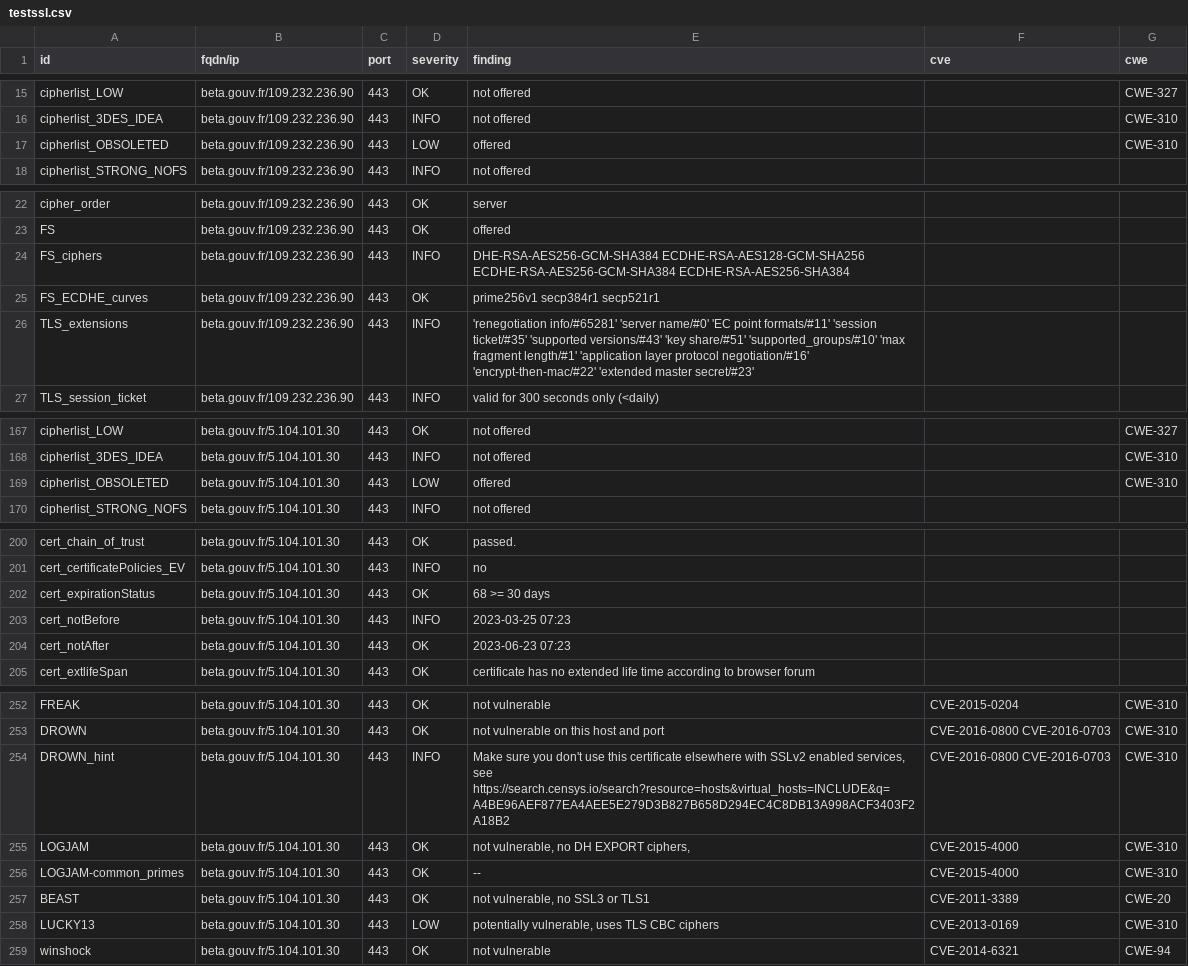
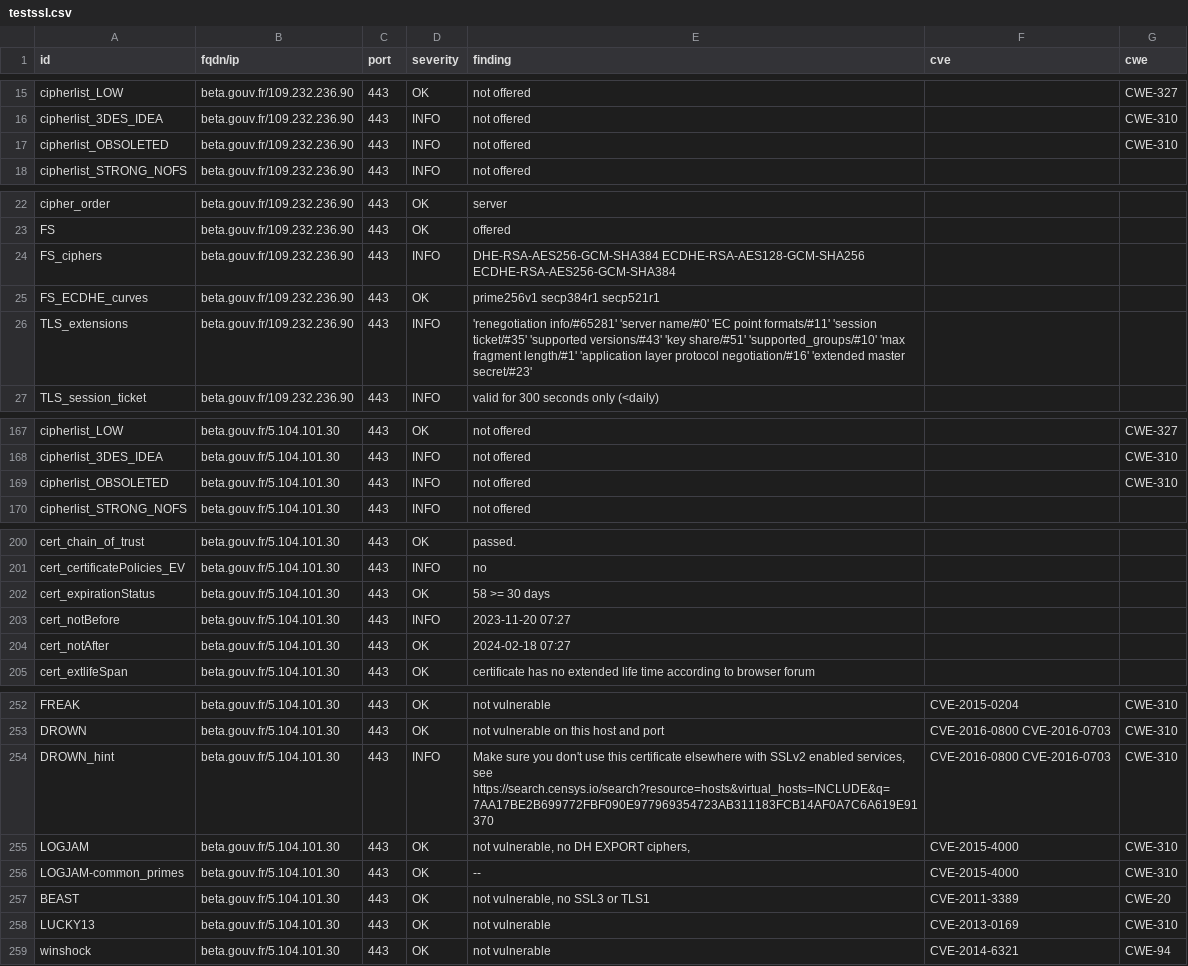
Before and after one commit to gabrielkocevar/Dashlord, a CSV file: results/aHR0cHM6Ly9iZXRhLmdvdXYuZnI=/testssl.csv, drawn as a sheet; only a part is shown, gaps mark what is left out; the diff covers the shown part only.

```diff
--- a/results/aHR0cHM6Ly9iZXRhLmdvdXYuZnI=/testssl.csv
+++ b/results/aHR0cHM6Ly9iZXRhLmdvdXYuZnI=/testssl.csv
@@ -16,3 +16,3 @@
 "cipherlist_3DES_IDEA","beta.gouv.fr/109.232.236.90","443","INFO","not offered","","CWE-310"
-"cipherlist_OBSOLETED","beta.gouv.fr/109.232.236.90","443","LOW","offered","","CWE-310"
+"cipherlist_OBSOLETED","beta.gouv.fr/109.232.236.90","443","INFO","not offered","","CWE-310"
 "cipherlist_STRONG_NOFS","beta.gouv.fr/109.232.236.90","443","INFO","not offered","",""
@@ -23,5 +23,5 @@
 "FS","beta.gouv.fr/109.232.236.90","443","OK","offered","",""
-"FS_ciphers","beta.gouv.fr/109.232.236.90","443","INFO","DHE-RSA-AES256-GCM-SHA384 ECDHE-RSA-AES128-GCM-SHA256 ECDHE-RSA-AES256-GCM-SHA384 ECDHE-RSA-AES256-SHA384","",""
+"FS_ciphers","beta.gouv.fr/109.232.236.90","443","INFO","DHE-RSA-AES256-GCM-SHA384 ECDHE-RSA-AES128-GCM-SHA256 ECDHE-RSA-AES256-GCM-SHA384","",""
 "FS_ECDHE_curves","beta.gouv.fr/109.232.236.90","443","OK","prime256v1 secp384r1 secp521r1","",""
-"TLS_extensions","beta.gouv.fr/109.232.236.90","443","INFO","'renegotiation info/#65281' 'server name/#0' 'EC point formats/#11' 'session ticket/#35' 'supported versions/#43' 'key share/#51' 'supported_groups/#10' 'max fragment length/#1' 'application layer protocol negotiation/#16' 'encrypt-then-mac/#22' 'extended master secret/#23'","",""
+"TLS_extensions","beta.gouv.fr/109.232.236.90","443","INFO","'renegotiation info/#65281' 'server name/#0' 'EC point formats/#11' 'session ticket/#35' 'supported versions/#43' 'key share/#51' 'supported_groups/#10' 'max fragment length/#1' 'application layer protocol negotiation/#16' 'extended master secret/#23'","",""
 "TLS_session_ticket","beta.gouv.fr/109.232.236.90","443","INFO","valid for 300 seconds only (<daily)","",""
@@ -168,3 +168,3 @@
 "cipherlist_3DES_IDEA","beta.gouv.fr/5.104.101.30","443","INFO","not offered","","CWE-310"
-"cipherlist_OBSOLETED","beta.gouv.fr/5.104.101.30","443","LOW","offered","","CWE-310"
+"cipherlist_OBSOLETED","beta.gouv.fr/5.104.101.30","443","INFO","not offered","","CWE-310"
 "cipherlist_STRONG_NOFS","beta.gouv.fr/5.104.101.30","443","INFO","not offered","",""
@@ -201,5 +201,5 @@
 "cert_certificatePolicies_EV","beta.gouv.fr/5.104.101.30","443","INFO","no","",""
-"cert_expirationStatus","beta.gouv.fr/5.104.101.30","443","OK","68 >= 30 days","",""
-"cert_notBefore","beta.gouv.fr/5.104.101.30","443","INFO","2023-03-25 07:23","",""
-"cert_notAfter","beta.gouv.fr/5.104.101.30","443","OK","2023-06-23 07:23","",""
+"cert_expirationStatus","beta.gouv.fr/5.104.101.30","443","OK","58 >= 30 days","",""
+"cert_notBefore","beta.gouv.fr/5.104.101.30","443","INFO","2023-11-20 07:27","",""
+"cert_notAfter","beta.gouv.fr/5.104.101.30","443","OK","2024-02-18 07:27","",""
 "cert_extlifeSpan","beta.gouv.fr/5.104.101.30","443","OK","certificate has no extended life time according to browser forum","",""
@@ -253,3 +253,3 @@
 "DROWN","beta.gouv.fr/5.104.101.30","443","OK","not vulnerable on this host and port","CVE-2016-0800 CVE-2016-0703","CWE-310"
-"DROWN_hint","beta.gouv.fr/5.104.101.30","443","INFO","Make sure you don't use this certificate elsewhere with SSLv2 enabled services, see https://search.censys.io/search?resource=hosts&virtual_hosts=INCLUDE&q=A4BE96AEF877EA4AEE5E279D3B827B658D294EC4C8DB13A998ACF3403F2A18B2","CVE-2016-0800 CVE-2016-0703","CWE-310"
+"DROWN_hint","beta.gouv.fr/5.104.101.30","443","INFO","Make sure you don't use this certificate elsewhere with SSLv2 enabled services, see https://search.censys.io/search?resource=hosts&virtual_hosts=INCLUDE&q=7AA17BE2B699772FBF090E977969354723AB311183FCB14AF0A7C6A619E91370","CVE-2016-0800 CVE-2016-0703","CWE-310"
 "LOGJAM","beta.gouv.fr/5.104.101.30","443","OK","not vulnerable, no DH EXPORT ciphers,","CVE-2015-4000","CWE-310"
@@ -257,3 +257,3 @@
 "BEAST","beta.gouv.fr/5.104.101.30","443","OK","not vulnerable, no SSL3 or TLS1","CVE-2011-3389","CWE-20"
-"LUCKY13","beta.gouv.fr/5.104.101.30","443","LOW","potentially vulnerable, uses TLS CBC ciphers","CVE-2013-0169","CWE-310"
+"LUCKY13","beta.gouv.fr/5.104.101.30","443","OK","not vulnerable","CVE-2013-0169","CWE-310"
 "winshock","beta.gouv.fr/5.104.101.30","443","OK","not vulnerable","CVE-2014-6321","CWE-94"
```
Also changed, not shown: 18 edited cells elsewhere in this file, 17 other files.
